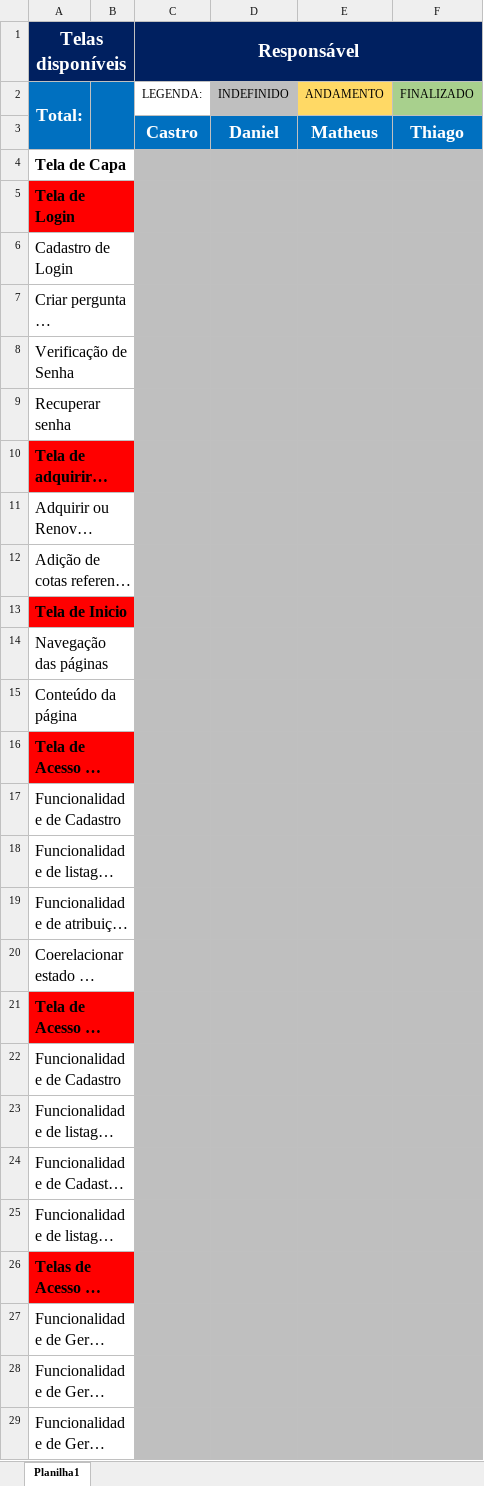
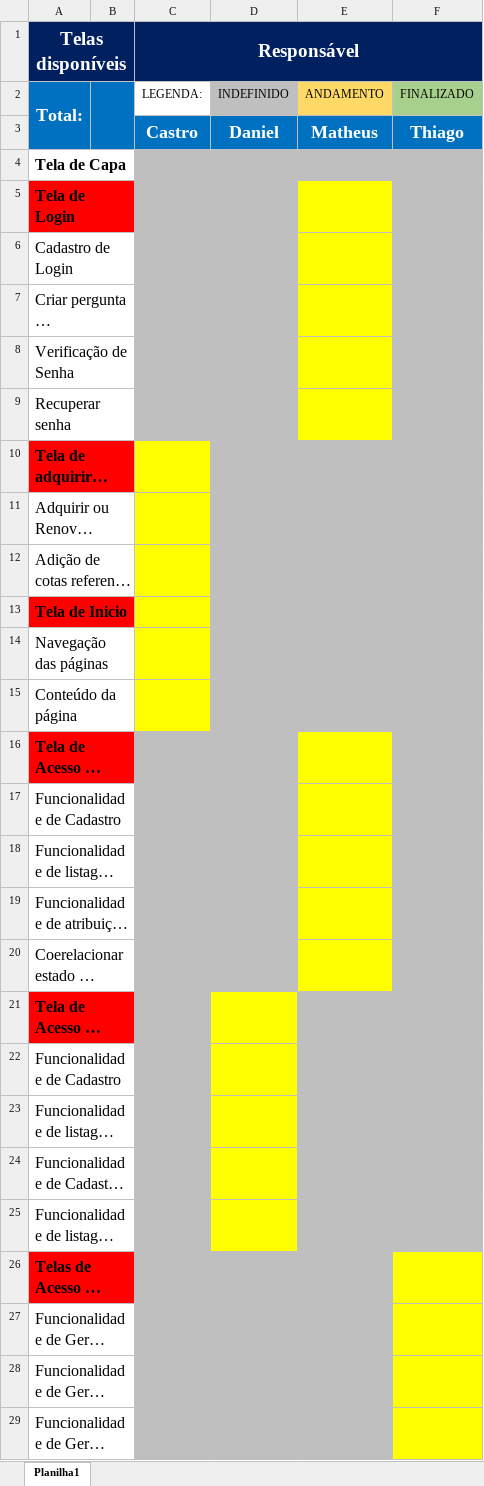
Before and after one commit to tbaiense/petagenda-web, an Excel workbook: docs_organizados/Outros/Divisão_Telas.xlsx, sheet Planilha1, drawn as a sheet; only a part is shown; long unchanged cells end in …; values as stored, in another font and other column widths than the file's, no borders; the diff covers the shown part only; the diff names each change by its address in the sheet, - before the commit and + after, or states it on an @@ line.

Commit message:
definindo telas

```diff
--- a/docs_organizados/Outros/Divisão_Telas.xlsx (sheet Planilha1)
+++ b/docs_organizados/Outros/Divisão_Telas.xlsx (sheet Planilha1)
-B1 fill: none
+B1 fill: #002060
-D1:F1 fill: none
+D1:F1 fill: #002060
-A3:B3 fill: none
+A3:B3 fill: #0070C0
-E5:E9 fill: #BFBFBF
+E5:E9 fill: #FFFF00
-C10:C15 fill: #BFBFBF
+C10:C15 fill: #FFFF00
-E16:E20 fill: #BFBFBF
+E16:E20 fill: #FFFF00
-D21:D25 fill: #BFBFBF
+D21:D25 fill: #FFFF00
-F26:F29 fill: #BFBFBF
+F26:F29 fill: #FFFF00
```
Also changed, not shown: cell formats elsewhere in this sheet.
